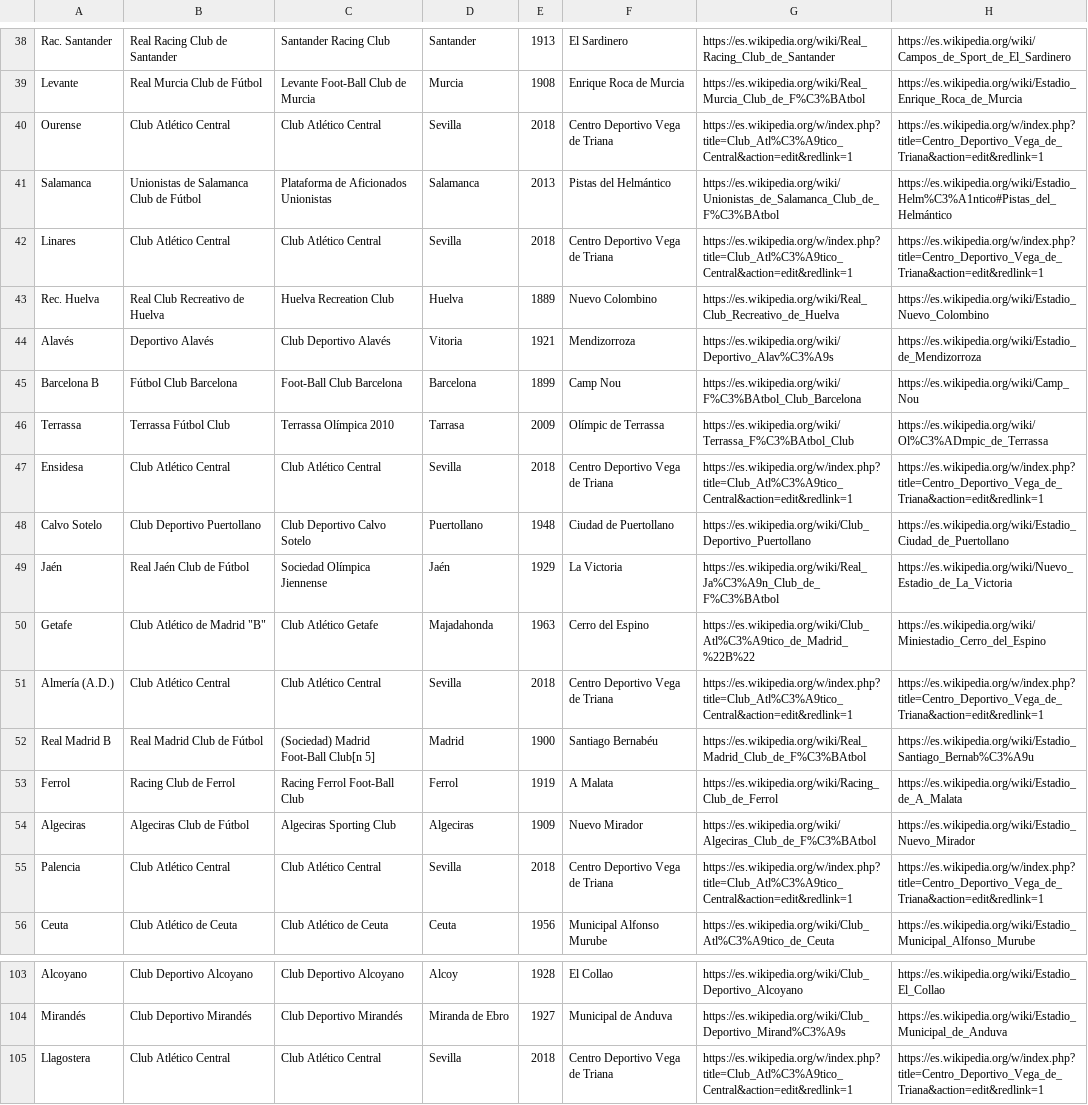
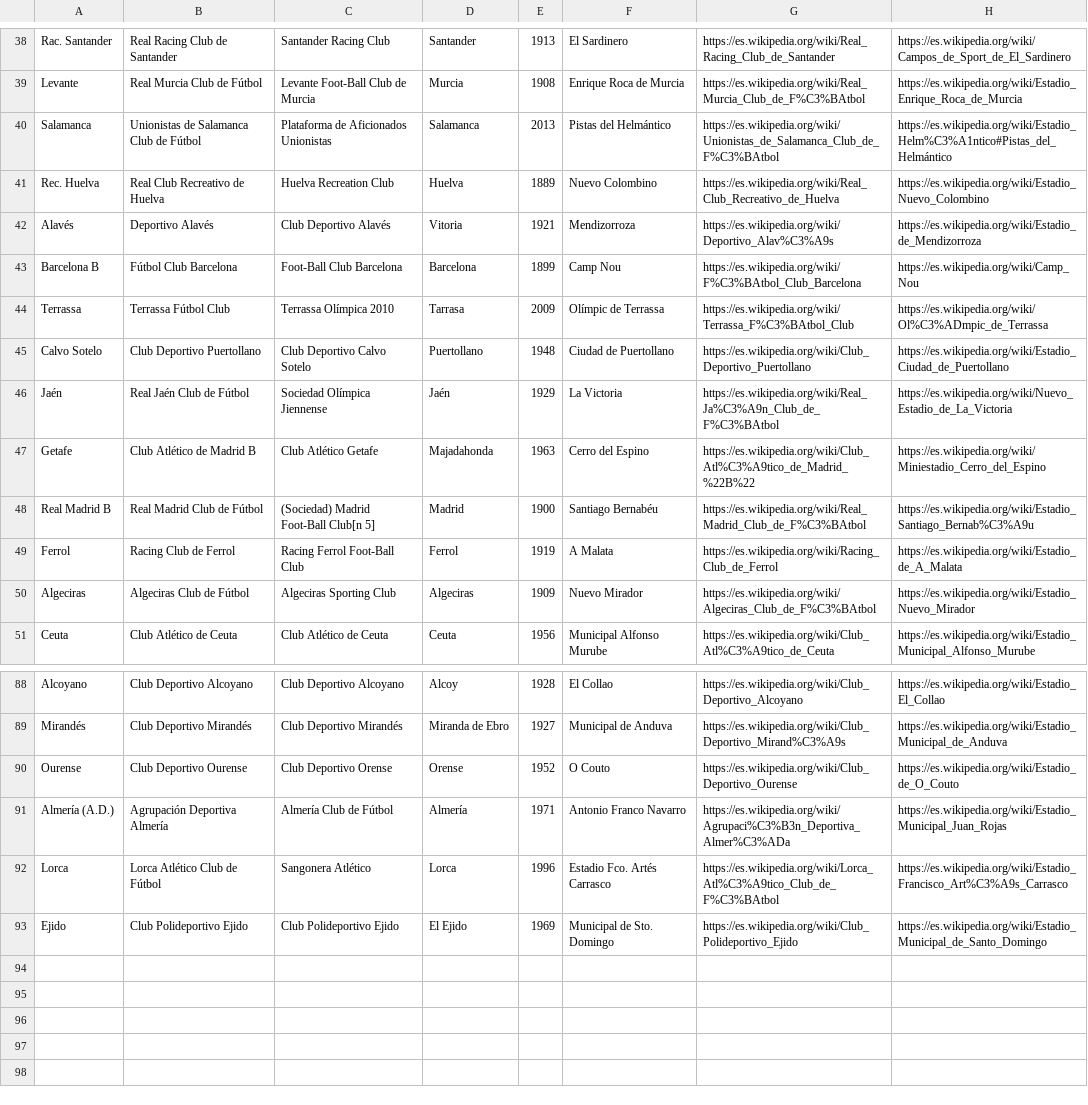
Before and after one commit to Hec7or-Uni/bbdd-pr-1, a CSV file: data/dataEquipos.csv, drawn as a sheet; only a part is shown, gaps mark what is left out; removed rows and columns are numbered as before the commit, all else as after; the diff covers the shown part only; the diff names each change by its address in the sheet, - before the commit and + after, or states it on an @@ line.

```diff
--- a/data/dataEquipos.csv
+++ b/data/dataEquipos.csv
-row 40: Ourense | Club Atlético Central | Club Atlético Central | Sevilla | 2018 | Centro Deportivo Vega de Triana | https://es.wikipedia.org/w/index.php?title=Club_Atl%C3%A9tico_Central&action=edit&redlink=1 | https://es.wikipedia.org/w/index.php?title=Centro_Deportivo_Vega_de_Triana&action=edit&redlink=1
-row 42: Linares | Club Atlético Central | Club Atlético Central | Sevilla | 2018 | Centro Deportivo Vega de Triana | https://es.wikipedia.org/w/index.php?title=Club_Atl%C3%A9tico_Central&action=edit&redlink=1 | https://es.wikipedia.org/w/index.php?title=Centro_Deportivo_Vega_de_Triana&action=edit&redlink=1
-row 47: Ensidesa | Club Atlético Central | Club Atlético Central | Sevilla | 2018 | Centro Deportivo Vega de Triana | https://es.wikipedia.org/w/index.php?title=Club_Atl%C3%A9tico_Central&action=edit&redlink=1 | https://es.wikipedia.org/w/index.php?title=Centro_Deportivo_Vega_de_Triana&action=edit&redlink=1
-B47: Club Atlético de Madrid "B"
+B47: Club Atlético de Madrid B
-row 51: Almería (A.D.) | Club Atlético Central | Club Atlético Central | Sevilla | 2018 | Centro Deportivo Vega de Triana | https://es.wikipedia.org/w/index.php?title=Club_Atl%C3%A9tico_Central&action=edit&redlink=1 | https://es.wikipedia.org/w/index.php?title=Centro_Deportivo_Vega_de_Triana&action=edit&redlink=1
-row 55: Palencia | Club Atlético Central | Club Atlético Central | Sevilla | 2018 | Centro Deportivo Vega de Triana | https://es.wikipedia.org/w/index.php?title=Club_Atl%C3%A9tico_Central&action=edit&redlink=1 | https://es.wikipedia.org/w/index.php?title=Centro_Deportivo_Vega_de_Triana&action=edit&redlink=1
-row 105: Llagostera | Club Atlético Central | Club Atlético Central | Sevilla | 2018 | Centro Deportivo Vega de Triana | https://es.wikipedia.org/w/index.php?title=Club_Atl%C3%A9tico_Central&action=edit&redlink=1 | https://es.wikipedia.org/w/index.php?title=Centro_Deportivo_Vega_de_Triana&action=edit&redlink=1
+row 90: Ourense | Club Deportivo Ourense | Club Deportivo Orense | Orense | 1952 | O Couto | https://es.wikipedia.org/wiki/Club_Deportivo_Ourense | https://es.wikipedia.org/wiki/Estadio_de_O_Couto
+row 91: Almería (A.D.) | Agrupación Deportiva Almería | Almería Club de Fútbol | Almería | 1971 | Antonio Franco Navarro | https://es.wikipedia.org/wiki/Agrupaci%C3%B3n_Deportiva_Almer%C3%ADa | https://es.wikipedia.org/wiki/Estadio_Municipal_Juan_Rojas
+row 92: Lorca | Lorca Atlético Club de Fútbol | Sangonera Atlético | Lorca | 1996 | Estadio Fco. Artés Carrasco | https://es.wikipedia.org/wiki/Lorca_Atl%C3%A9tico_Club_de_F%C3%BAtbol | https://es.wikipedia.org/wiki/Estadio_Francisco_Art%C3%A9s_Carrasco
+row 93: Ejido | Club Polideportivo Ejido | Club Polideportivo Ejido | El Ejido | 1969 | Municipal de Sto. Domingo | https://es.wikipedia.org/wiki/Club_Polideportivo_Ejido | https://es.wikipedia.org/wiki/Estadio_Municipal_de_Santo_Domingo
```
Also changed, not shown: 10 removed rows and 37 edited cells elsewhere in this file, data/dataEstadios.csv, 13 other files.
